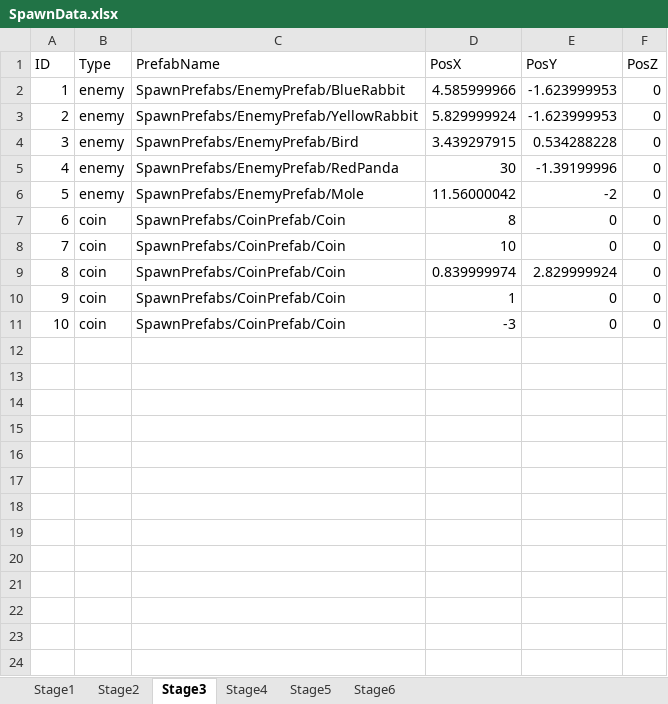
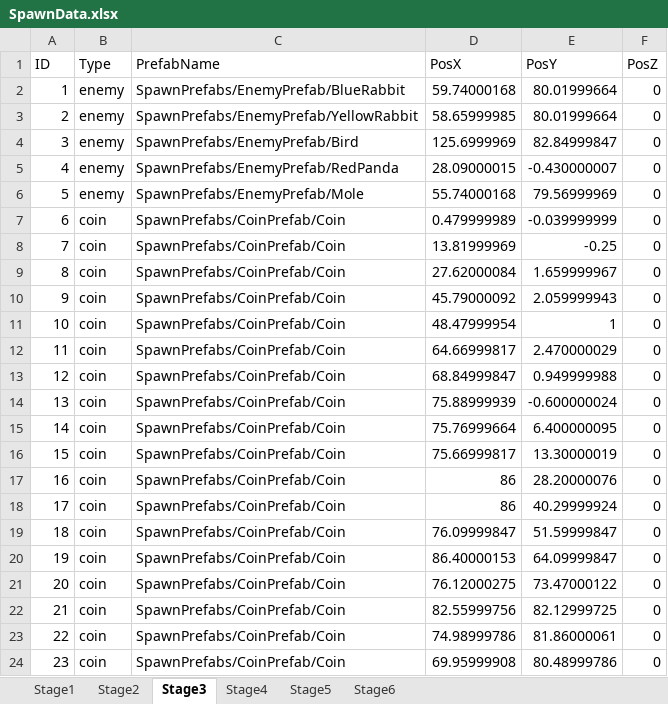
Before and after one commit to Koha58/FLUFF_SWING, an Excel workbook: Assets/Data/SpawnData.xlsx, sheet Stage3, drawn as a sheet; only a part is shown; values as stored, in another font and other column widths than the file's, no borders; the diff covers the shown part only; the diff names each change by its address in the sheet, - before the commit and + after, or states it on an @@ line.

Commit message:
Stage3作成中。

```diff
--- a/Assets/Data/SpawnData.xlsx (sheet Stage3)
+++ b/Assets/Data/SpawnData.xlsx (sheet Stage3)
-D2 (PosX): 4.585999966
+D2 (PosX): 59.74000168
-E2:E3 (PosY): -1.623999953
+E2:E3 (PosY): 80.01999664
-D3 (PosX): 5.829999924
+D3 (PosX): 58.65999985
-D4 (PosX): 3.439297915
+D4 (PosX): 125.6999969
-E4 (PosY): 0.534288228
+E4 (PosY): 82.84999847
-D5 (PosX): 30
+D5 (PosX): 28.09000015
-E5 (PosY): -1.39199996
+E5 (PosY): -0.430000007
-D6 (PosX): 11.56000042
+D6 (PosX): 55.74000168
-E6 (PosY): -2
+E6 (PosY): 79.56999969
-D7 (PosX): 8
+D7 (PosX): 0.479999989
-E7 (PosY): 0
+E7 (PosY): -0.039999999
-D8 (PosX): 10
+D8 (PosX): 13.81999969
-E8 (PosY): 0
+E8 (PosY): -0.25
-D9 (PosX): 0.839999974
+D9 (PosX): 27.62000084
-E9 (PosY): 2.829999924
+E9 (PosY): 1.659999967
-D10 (PosX): 1
+D10 (PosX): 45.79000092
-E10 (PosY): 0
+E10 (PosY): 2.059999943
-D11 (PosX): -3
+D11 (PosX): 48.47999954
-E11 (PosY): 0
+E11 (PosY): 1
+row 12: 11 | coin | SpawnPrefabs/CoinPrefab/Coin | 64.66999817 | 2.470000029 | 0
+row 13: 12 | coin | SpawnPrefabs/CoinPrefab/Coin | 68.84999847 | 0.949999988 | 0
+row 14: 13 | coin | SpawnPrefabs/CoinPrefab/Coin | 75.88999939 | -0.600000024 | 0
+row 15: 14 | coin | SpawnPrefabs/CoinPrefab/Coin | 75.76999664 | 6.400000095 | 0
+row 16: 15 | coin | SpawnPrefabs/CoinPrefab/Coin | 75.66999817 | 13.30000019 | 0
+row 17: 16 | coin | SpawnPrefabs/CoinPrefab/Coin | 86 | 28.20000076 | 0
+row 18: 17 | coin | SpawnPrefabs/CoinPrefab/Coin | 86 | 40.29999924 | 0
+row 19: 18 | coin | SpawnPrefabs/CoinPrefab/Coin | 76.09999847 | 51.59999847 | 0
+row 20: 19 | coin | SpawnPrefabs/CoinPrefab/Coin | 86.40000153 | 64.09999847 | 0
+row 21: 20 | coin | SpawnPrefabs/CoinPrefab/Coin | 76.12000275 | 73.47000122 | 0
+row 22: 21 | coin | SpawnPrefabs/CoinPrefab/Coin | 82.55999756 | 82.12999725 | 0
+row 23: 22 | coin | SpawnPrefabs/CoinPrefab/Coin | 74.98999786 | 81.86000061 | 0
+row 24: 23 | coin | SpawnPrefabs/CoinPrefab/Coin | 69.95999908 | 80.48999786 | 0
```
Also changed, not shown: 14 added rows elsewhere in this sheet, 2 other files.
